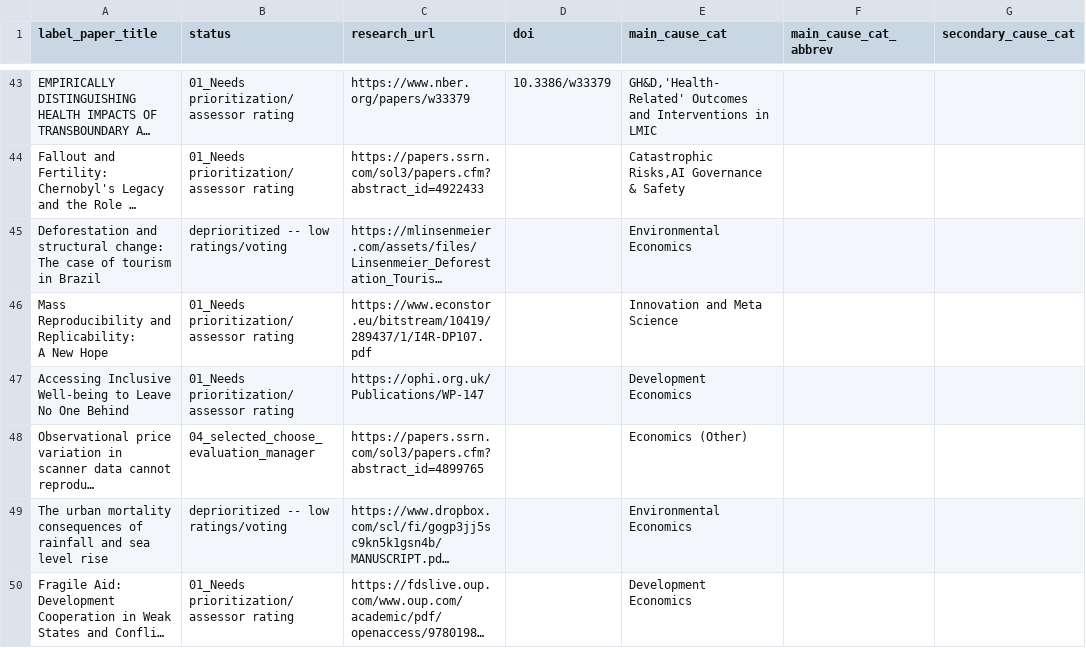
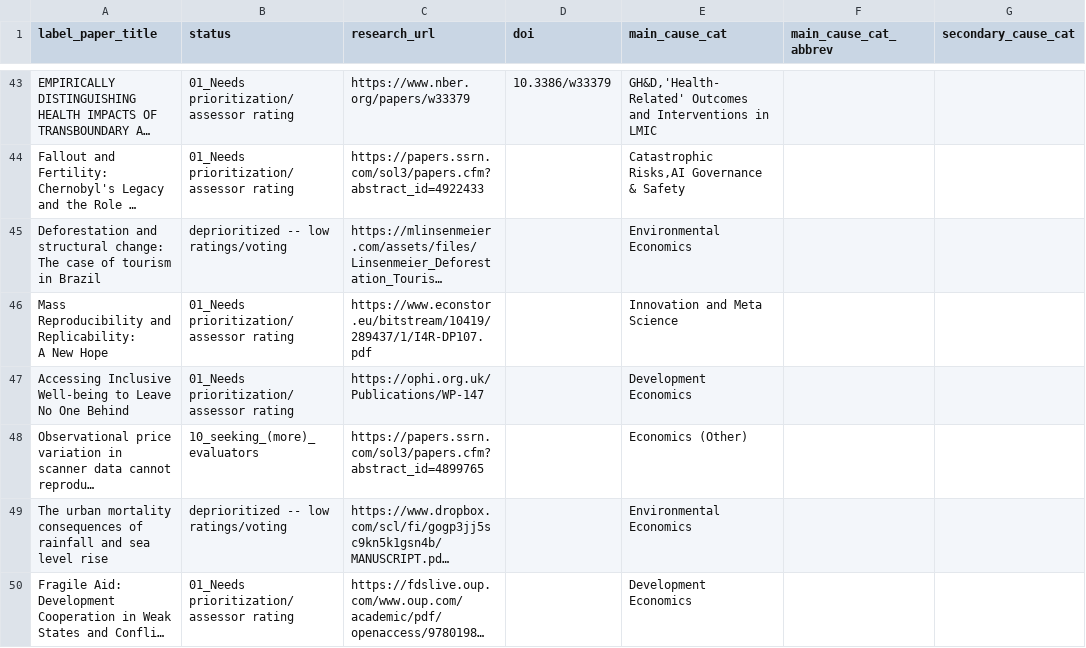
Before and after one commit to unjournal/unjournaldata, a CSV file: data/research.csv, drawn as a sheet; only a part is shown, gaps mark what is left out; long unchanged cells end in …; the diff names each change by its address in the sheet, - before the commit and + after, or states it on an @@ line.

```diff
--- a/data/research.csv
+++ b/data/research.csv
-B48 (status): 04_selected_choose_evaluation_manager
+B48 (status): 10_seeking_(more)_evaluators
```
